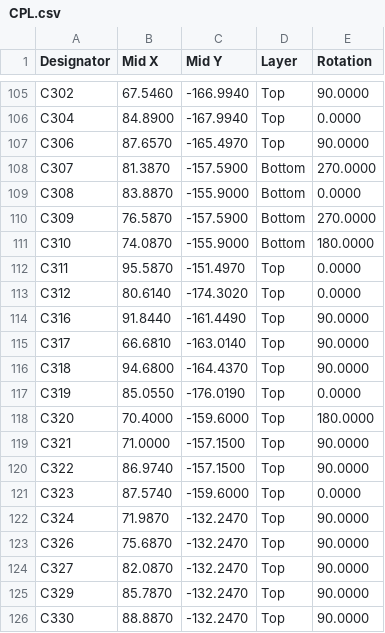
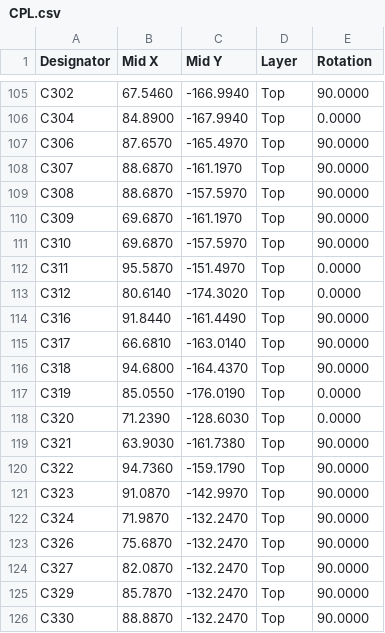
Before and after one commit to Hive-RSI-Lab/hifi-receiver, a CSV file: boards/core/fab/CPL.csv, drawn as a sheet; only a part is shown, gaps mark what is left out; the diff covers the shown part only.

```diff
--- a/boards/core/fab/CPL.csv
+++ b/boards/core/fab/CPL.csv
@@ -107,6 +107,6 @@ C304,84.8900,-167.9940,Top,0.0000
 C306,87.6570,-165.4970,Top,90.0000
-C307,81.3870,-157.5900,Bottom,270.0000
-C308,83.8870,-155.9000,Bottom,0.0000
-C309,76.5870,-157.5900,Bottom,270.0000
-C310,74.0870,-155.9000,Bottom,180.0000
+C307,88.6870,-161.1970,Top,90.0000
+C308,88.6870,-157.5970,Top,90.0000
+C309,69.6870,-161.1970,Top,90.0000
+C310,69.6870,-157.5970,Top,90.0000
 C311,95.5870,-151.4970,Top,0.0000
@@ -117,6 +117,6 @@ C318,94.6800,-164.4370,Top,90.0000
 C319,85.0550,-176.0190,Top,0.0000
-C320,70.4000,-159.6000,Top,180.0000
-C321,71.0000,-157.1500,Top,90.0000
-C322,86.9740,-157.1500,Top,90.0000
-C323,87.5740,-159.6000,Top,0.0000
+C320,71.2390,-128.6030,Top,0.0000
+C321,63.9030,-161.7380,Top,90.0000
+C322,94.7360,-159.1790,Top,90.0000
+C323,91.0870,-142.9970,Top,90.0000
 C324,71.9870,-132.2470,Top,90.0000
```
Also changed, not shown: 33 edited cells elsewhere in this file, boards/core/fab/BOM.csv, boards/core/fab/core-pos.csv, 50 other files.
